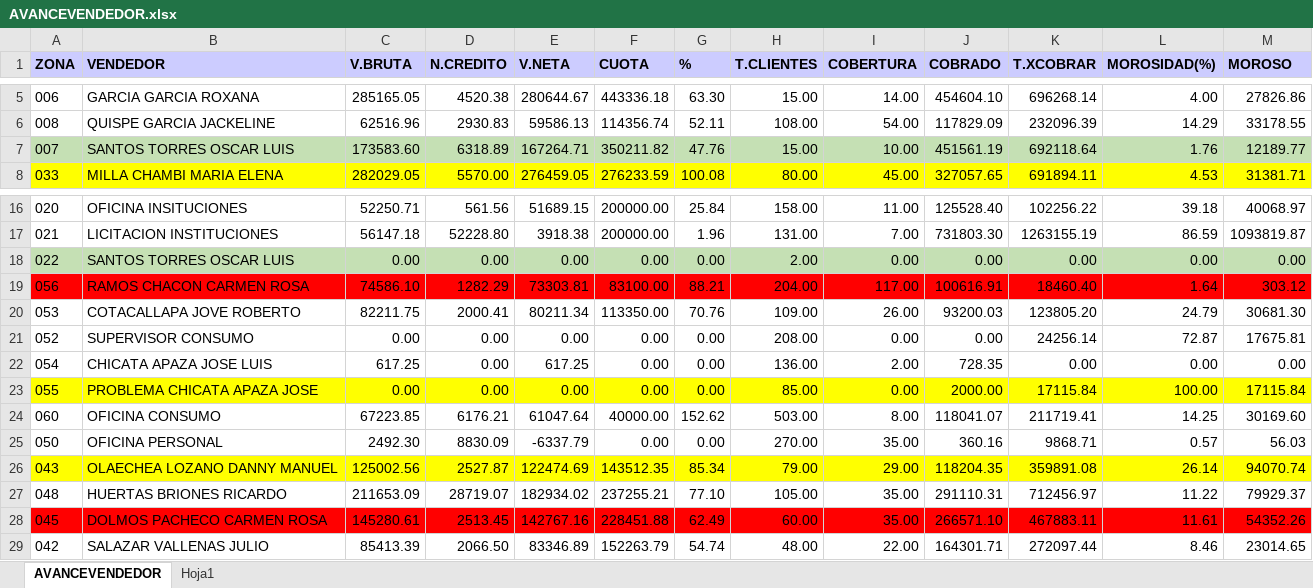
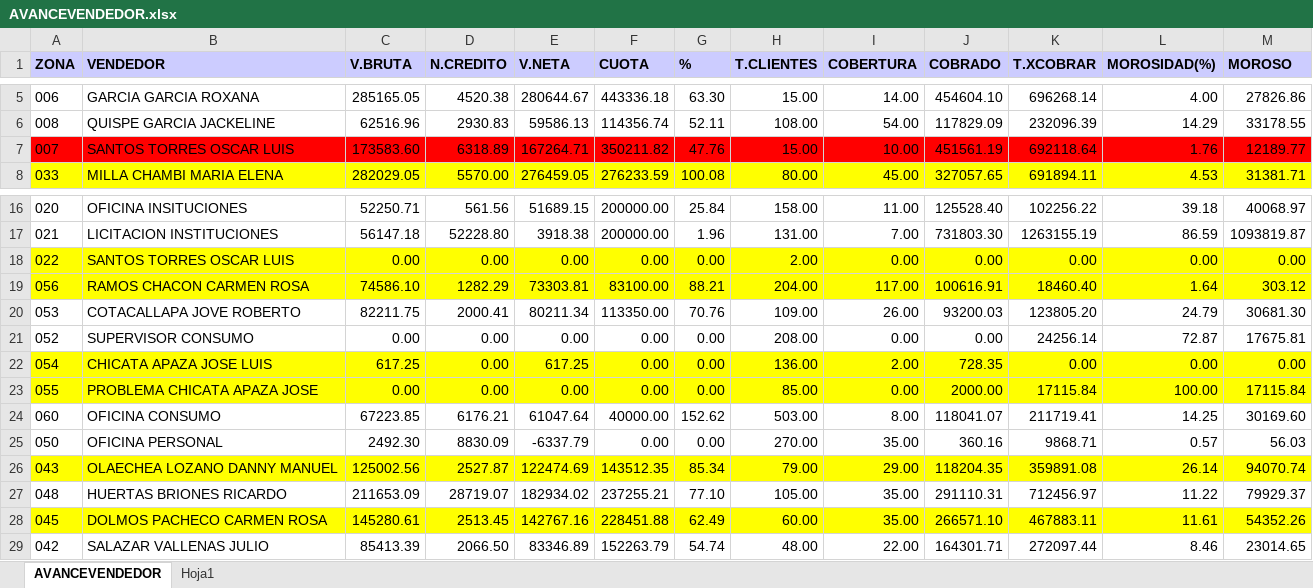
Before and after one commit to stipro/sistemamym, an Excel workbook: archivos2 - copia/2019-12-DICIEMBRE/2019-12-DICIEMBRE/comisiones/AVANCEVENDEDOR.xlsx, sheet AVANCEVENDEDOR, drawn as a sheet; only a part is shown, gaps mark what is left out; values as stored, in another font and other column widths than the file's, no borders; conditional formats not drawn; the diff names each change by its address in the sheet, - before the commit and + after, or states it on an @@ line.

Commit message:
Modificacion de tabla zona

```diff
--- a/archivos2 - copia/2019-12-DICIEMBRE/2019-12-DICIEMBRE/comisiones/AVANCEVENDEDOR.xlsx (sheet AVANCEVENDEDOR)
+++ b/archivos2 - copia/2019-12-DICIEMBRE/2019-12-DICIEMBRE/comisiones/AVANCEVENDEDOR.xlsx (sheet AVANCEVENDEDOR)
-A7:M7 fill: #C5E0B4
+A7:M7 fill: #FF0000
-A18:M18 fill: #C5E0B4
+A18:M18 fill: #FFFF00
-A19:M19 fill: #FF0000
+A19:M19 fill: #FFFF00
-A22:M22 fill: none
+A22:M22 fill: #FFFF00
-A28:M28 fill: #FF0000
+A28:M28 fill: #FFFF00
```
Also changed, not shown: 2 other files.
